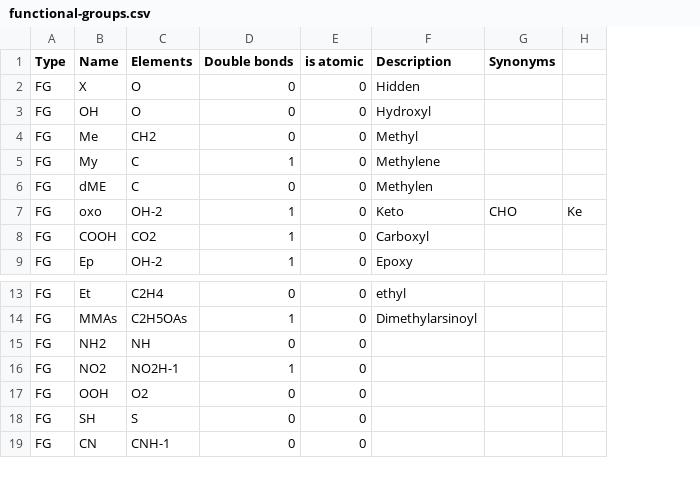
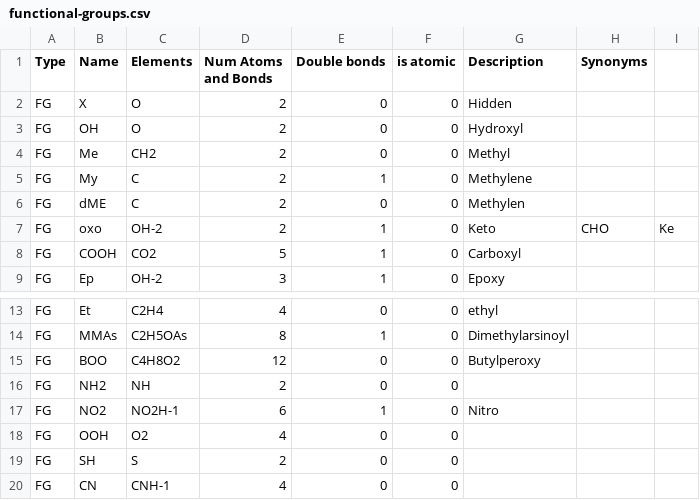
Before and after one commit to bioc/rgoslin, a CSV file: src/cppgoslin/data/goslin/functional-groups.csv, drawn as a sheet; only a part is shown, gaps mark what is left out; addresses are those after the commit; the diff names each change by its address in the sheet, - before the commit and + after, or states it on an @@ line.

```diff
--- a/src/cppgoslin/data/goslin/functional-groups.csv
+++ b/src/cppgoslin/data/goslin/functional-groups.csv
+column D (Num Atoms and Bonds), rows 2-9: 2 | 2 | 2 | 2 | 2 | 2 | 5 | 3; rows 13-14: 4 | 8; rows 16-20: 2 | 6 | 4 | 2 | 4
+row 15: FG | BOO | C4H8O2 | 12 | 0 | 0 | Butylperoxy
-G17 (Description): (empty)
+G17 (Description): Nitro
```
Also changed, not shown: src/cppgoslin/data/goslin/lipid-list.csv, 32 other files.
